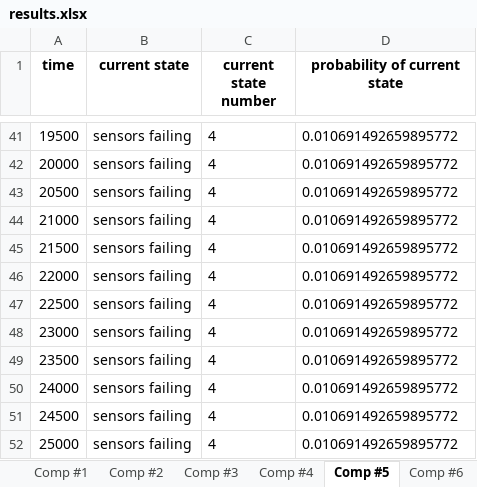
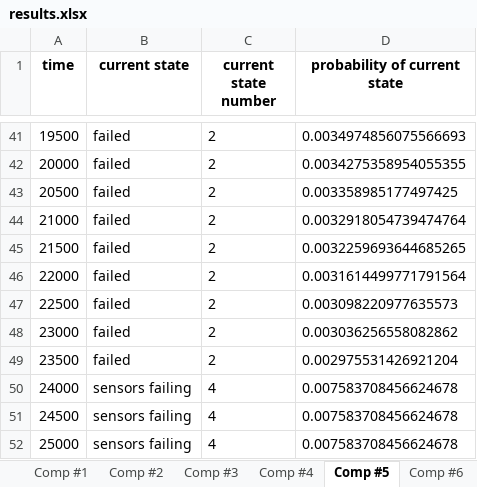
Before and after one commit to andreyaW/PhD_Sims, an Excel workbook: Prop_Sims/results.xlsx, sheet Comp #5, drawn as a sheet; only a part is shown, gaps mark what is left out; values as stored, in another font and other column widths than the file's, no borders; the diff covers the shown part only; the diff names each change by its address in the sheet, - before the commit and + after, or states it on an @@ line.

```diff
--- a/Prop_Sims/results.xlsx (sheet Comp #5)
+++ b/Prop_Sims/results.xlsx (sheet Comp #5)
-B41:B49 (current state): sensors failing
+B41:B49 (current state): failed
-C41:C49 (current state number): 4
+C41:C49 (current state number): 2
-D41 (probability of current state): 0.010691492659895772
+D41 (probability of current state): 0.0034974856075566693
-D42 (probability of current state): 0.010691492659895772
+D42 (probability of current state): 0.0034275358954055355
-D43 (probability of current state): 0.010691492659895772
+D43 (probability of current state): 0.003358985177497425
-D44 (probability of current state): 0.010691492659895772
+D44 (probability of current state): 0.0032918054739474764
-D45 (probability of current state): 0.010691492659895772
+D45 (probability of current state): 0.0032259693644685265
-D46 (probability of current state): 0.010691492659895772
+D46 (probability of current state): 0.0031614499771791564
-D47 (probability of current state): 0.010691492659895772
+D47 (probability of current state): 0.003098220977635573
-D48 (probability of current state): 0.010691492659895772
+D48 (probability of current state): 0.003036256558082862
-D49 (probability of current state): 0.010691492659895772
+D49 (probability of current state): 0.002975531426921204
-D50:D52 (probability of current state): 0.010691492659895772
+D50:D52 (probability of current state): 0.007583708456624678
```
Also changed, not shown: 81 edited cells elsewhere in this sheet, sheet Comp #1, sheet Comp #2, sheet Comp #3, sheet Comp #10, sheet Comp #4, sheet Comp #7, 2 more sheets, 1 other file.
